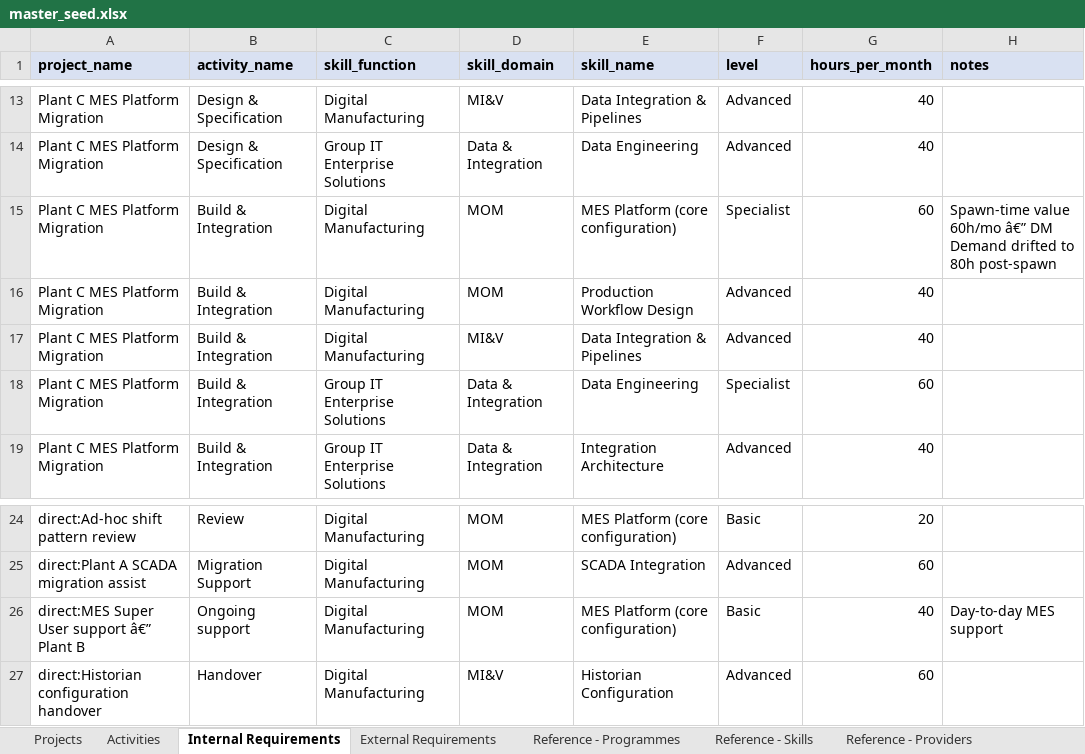
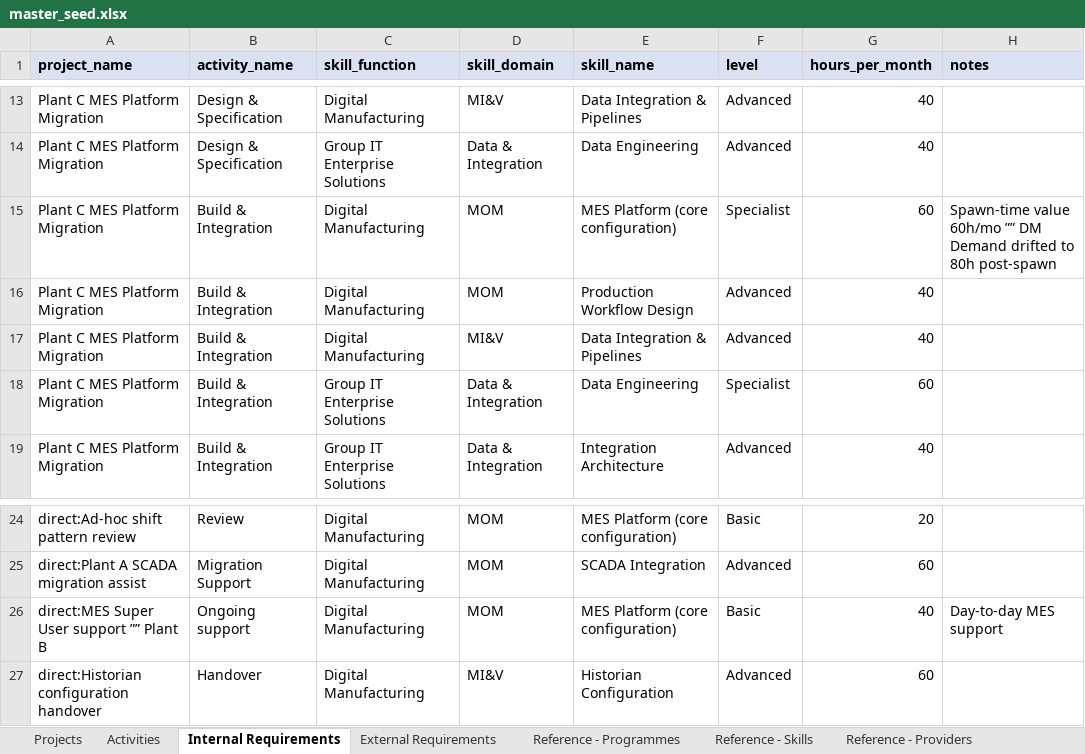
Before and after one commit to tim-pickup/ResourceForecastTool, an Excel workbook: seed/master_seed.xlsx, sheet Internal Requirements, drawn as a sheet; only a part is shown, gaps mark what is left out; values as stored, in another font and other column widths than the file's, no borders; the diff names each change by its address in the sheet, - before the commit and + after, or states it on an @@ line.

```diff
--- a/seed/master_seed.xlsx (sheet Internal Requirements)
+++ b/seed/master_seed.xlsx (sheet Internal Requirements)
-H15 (notes): …value 60h/mo â€” DM Demand…
+H15 (notes): …value 60h/mo ”” DM Demand…
-A26 (project_name): direct:MES Super User support â€” Plant B
+A26 (project_name): direct:MES Super User support ”” Plant B
```
Also changed, not shown: sheet Direct Demands, sheet Domains, sheet Projects, sheet Allocations, sheet Person Skills, sheet External Requirements, 2 more sheets, 6 other files.
